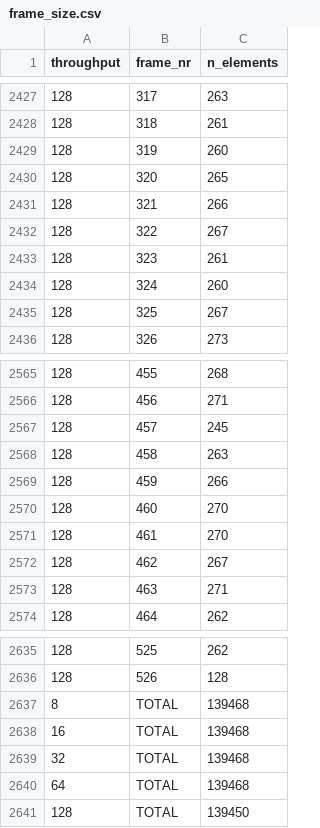
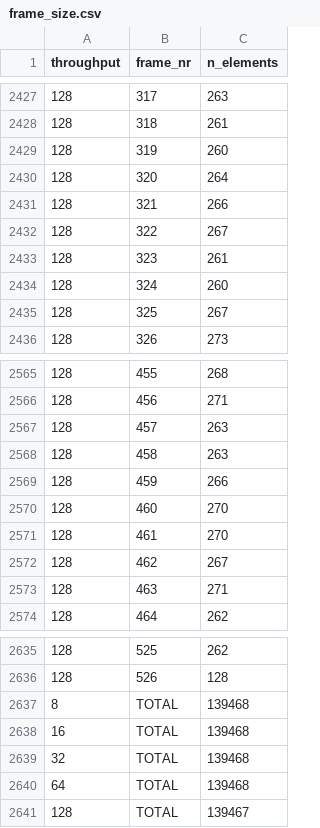
Before and after one commit to pfisteso/AY2425_MastersThesis, a CSV file: experiments/data/bev/point_rate/frame_size.csv, drawn as a sheet; only a part is shown, gaps mark what is left out.

```diff
--- a/experiments/data/bev/point_rate/frame_size.csv
+++ b/experiments/data/bev/point_rate/frame_size.csv
@@ -2429,3 +2429,3 @@ throughput,frame_nr,n_elements
 128,319,260
-128,320,265
+128,320,264
 128,321,266
@@ -2566,3 +2566,3 @@ throughput,frame_nr,n_elements
 128,456,271
-128,457,245
+128,457,263
 128,458,263
@@ -2640,2 +2640,2 @@ throughput,frame_nr,n_elements
 64,TOTAL,139468
-128,TOTAL,139450
+128,TOTAL,139467
```
Also changed, not shown: experiments/data/bev/point_rate/frame_size_log.csv, experiments/data/conversion/point_rate/frame_size.csv, 11 other files.
